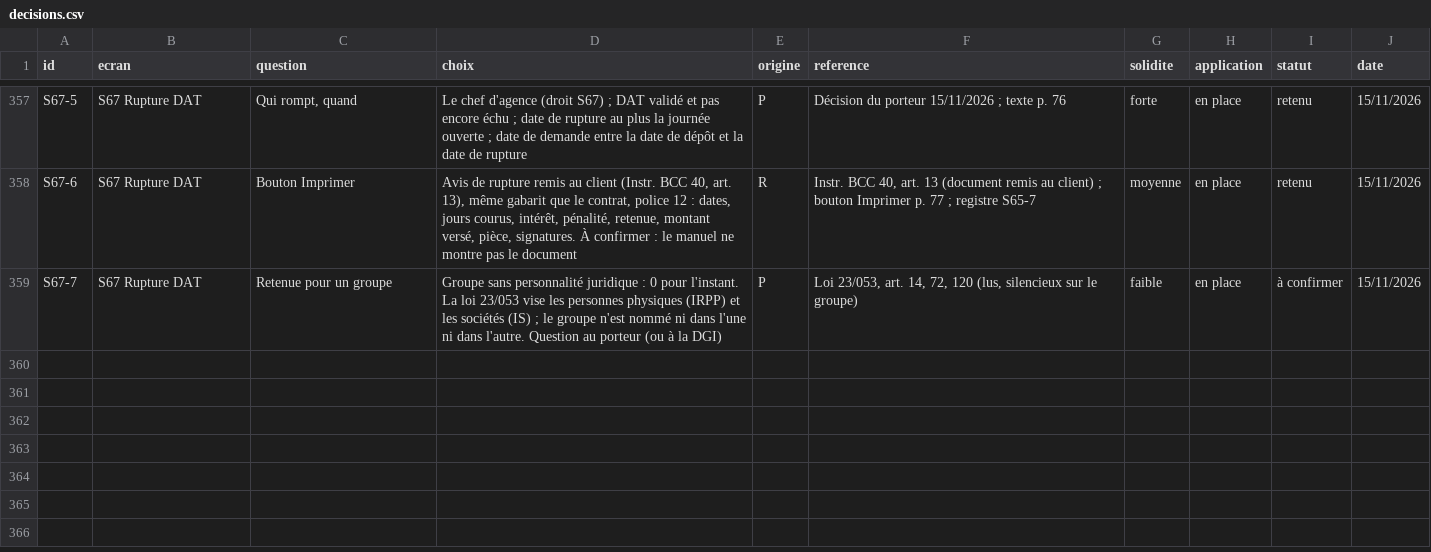
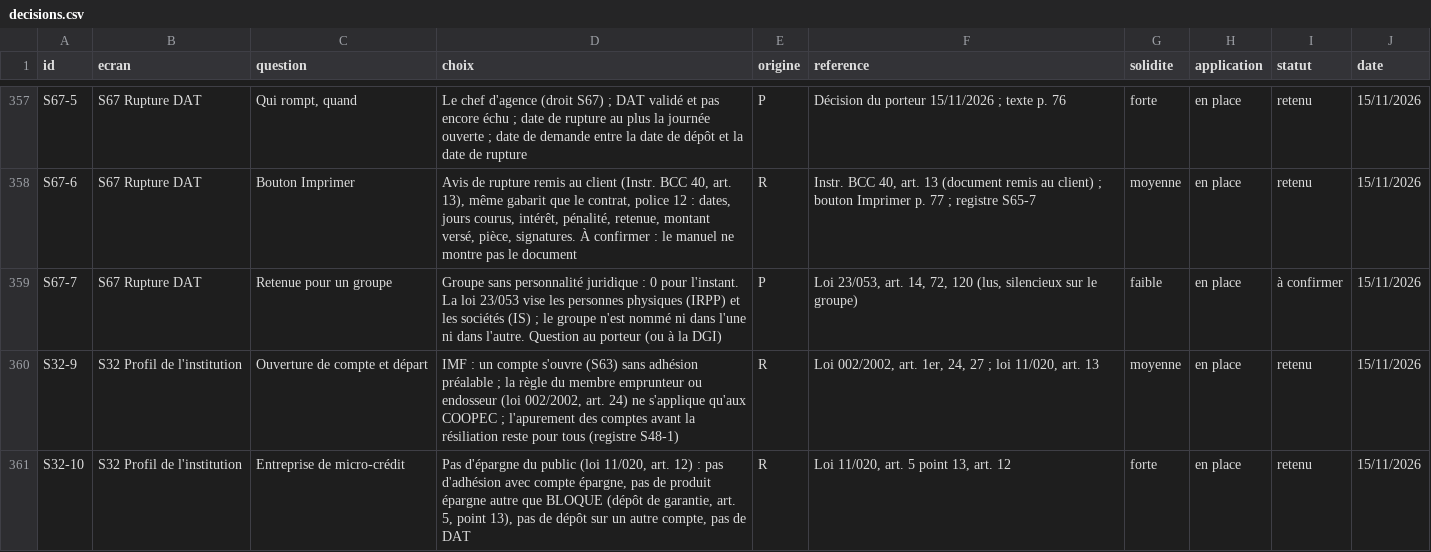
Before and after one commit to manatandu/Microfina-, a CSV file: replica/decisions.csv, drawn as a sheet; only a part is shown, gaps mark what is left out; the diff names each change by its address in the sheet, - before the commit and + after, or states it on an @@ line.

```diff
--- a/replica/decisions.csv
+++ b/replica/decisions.csv
+row 360: S32-9 | S32 Profil de l'institution | Ouverture de compte et départ | IMF : un compte s'ouvre (S63) sans adhésion préalable ; la règle du membre emprunteur ou endosseur (loi 002/2002, art. 24) ne s'applique qu'aux COOPEC ; l'apurement des comptes avant la résiliation reste pour tous (registre S48-1) | R | Loi 002/2002, art. 1er, 24, 27 ; loi 11/020, art. 13 | moyenne | en place | retenu | 15/11/2026
+row 361: S32-10 | S32 Profil de l'institution | Entreprise de micro-crédit | Pas d'épargne du public (loi 11/020, art. 12) : pas d'adhésion avec compte épargne, pas de produit épargne autre que BLOQUE (dépôt de garantie, art. 5, point 13), pas de dépôt sur un autre compte, pas de DAT | R | Loi 11/020, art. 5 point 13, art. 12 | forte | en place | retenu | 15/11/2026
```
Also changed, not shown: 16 other files.
